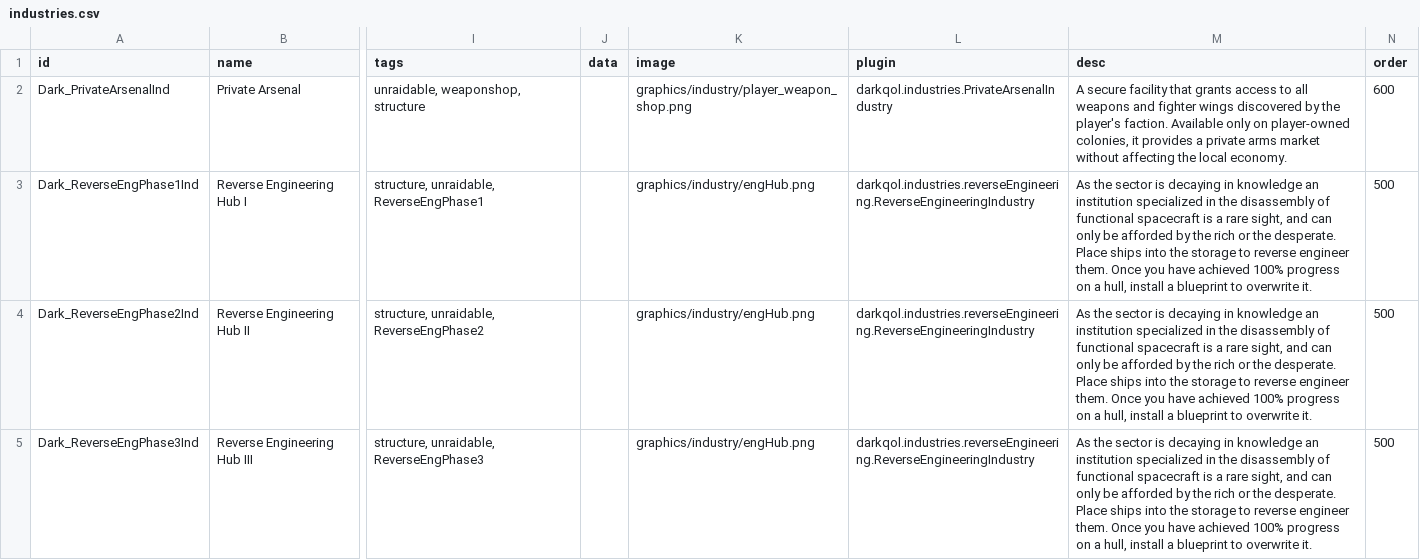
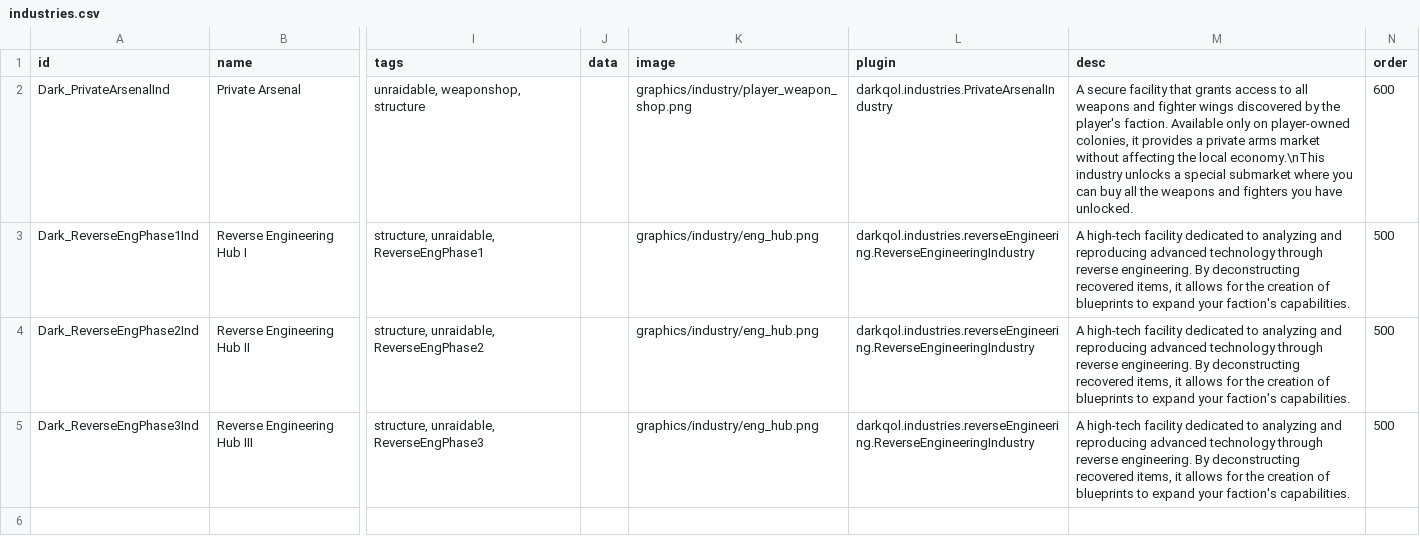
Before and after one commit to darkelle24/DarkQOL-Starsector, a CSV file: data/campaign/industries.csv, drawn as a sheet; only a part is shown, gaps mark what is left out; the diff names each change by its address in the sheet, - before the commit and + after, or states it on an @@ line.

Commit message:
Update graphics and reverse engineering settings: replace and add images, modify faction colors, and enhance descriptions

```diff
--- a/data/campaign/industries.csv
+++ b/data/campaign/industries.csv
-M2 (desc): …the local economy.
+M2 (desc): …the local economy.\nThis industry unlocks a special submarket where you can buy all the weapons and fighters you have unlocked.
-K3:K5 (image): graphics/industry/engHub.png
+K3:K5 (image): graphics/industry/eng_hub.png
-M3:M5 (desc): As the sector is decaying in knowledge an institution specialized in the disassembly of functional spacecraft is a rare sight, and can only be afforded by the rich or the desperate. Place ships into the storage to reverse engineer them. Once you have achieved 100% progress on a hull, install a blueprint to overwrite it.
+M3:M5 (desc): A high-tech facility dedicated to analyzing and reproducing advanced technology through reverse engineering. By deconstructing recovered items, it allows for the creation of blueprints to expand your faction's capabilities.
```
Also changed, not shown: data/campaign/submarkets.csv, 15 other files.
